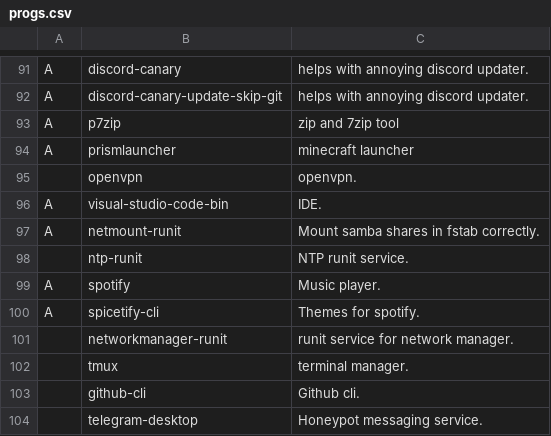
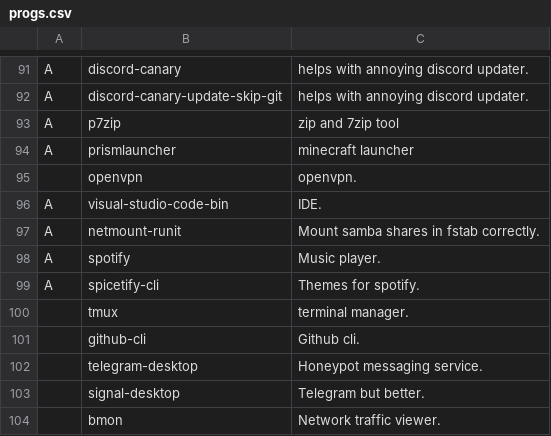
Before and after one commit to ewof/LARBS, a CSV file: static/progs.csv, drawn as a sheet; only a part is shown, gaps mark what is left out; the shorter side is filled out with more unchanged rows.

Commit message:
Update progs.csv

```diff
--- a/static/progs.csv
+++ b/static/progs.csv
@@ -97,6 +97,4 @@ A,visual-studio-code-bin,"IDE."
 A,netmount-runit,"Mount samba shares in fstab correctly."
-,ntp-runit,"NTP runit service."
 A,spotify,"Music player."
 A,spicetify-cli,"Themes for spotify."
-,networkmanager-runit,"runit service for network manager."
 ,tmux,"terminal manager."
```
